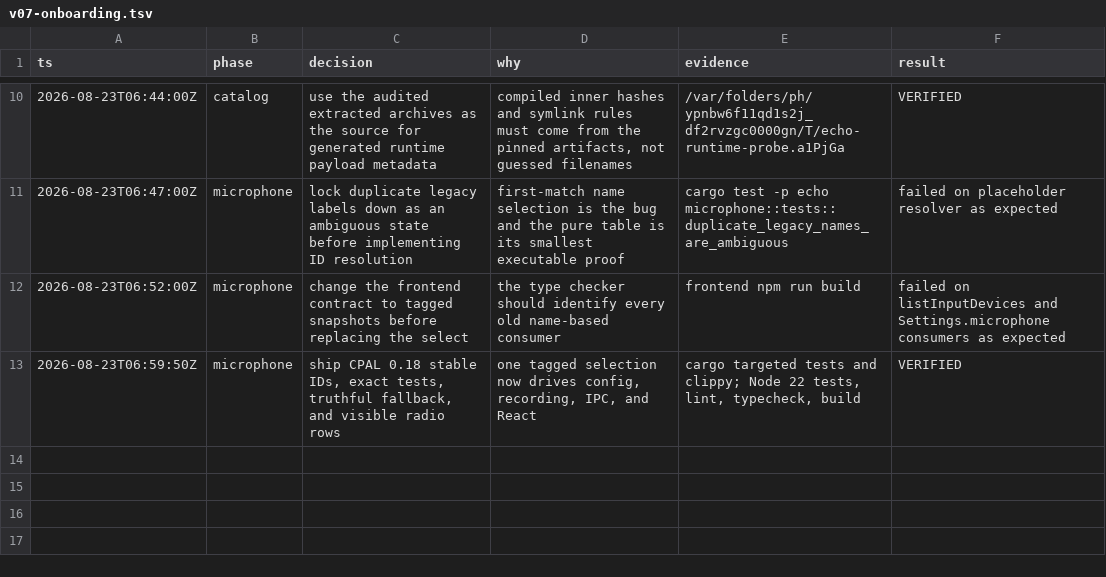
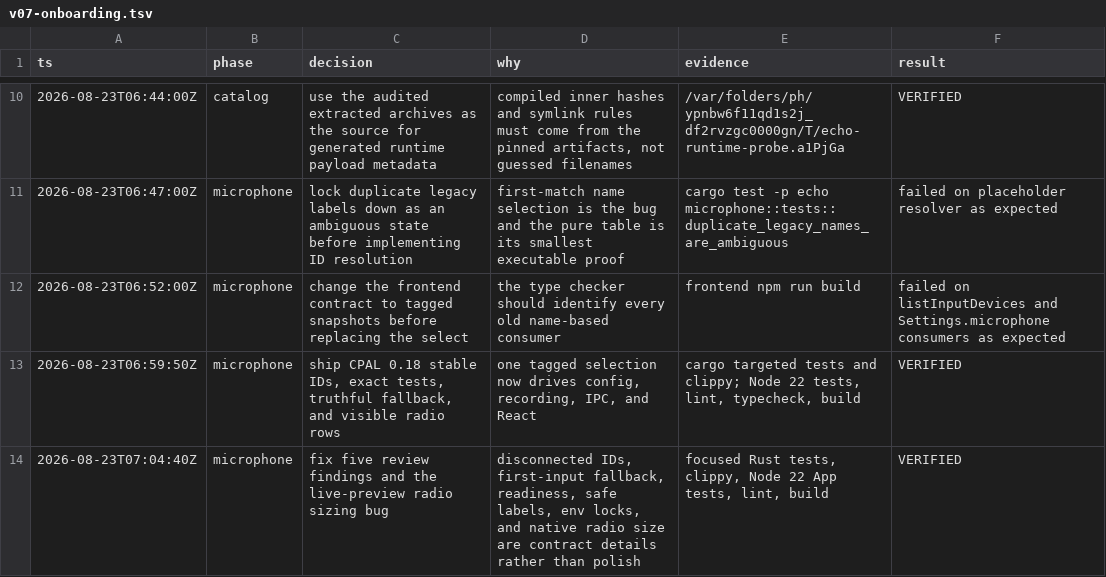
Before and after one commit to ddv1982/echo, a TSV file: .audit/v07-onboarding.tsv, drawn as a sheet; only a part is shown, gaps mark what is left out; the diff names each change by its address in the sheet, - before the commit and + after, or states it on an @@ line.

Commit message:
fix: preserve truthful microphone fallback and readiness

```diff
--- a/.audit/v07-onboarding.tsv
+++ b/.audit/v07-onboarding.tsv
+row 14: 2026-08-23T07:04:40Z | microphone | fix five review findings and the live-preview radio sizing bug | disconnected IDs, first-input fallback, readiness, safe labels, env locks, and native radio size are contract details rather than polish | focused Rust tests, clippy, Node 22 App tests, lint, build | VERIFIED
```
Also changed, not shown: 4 other files.
